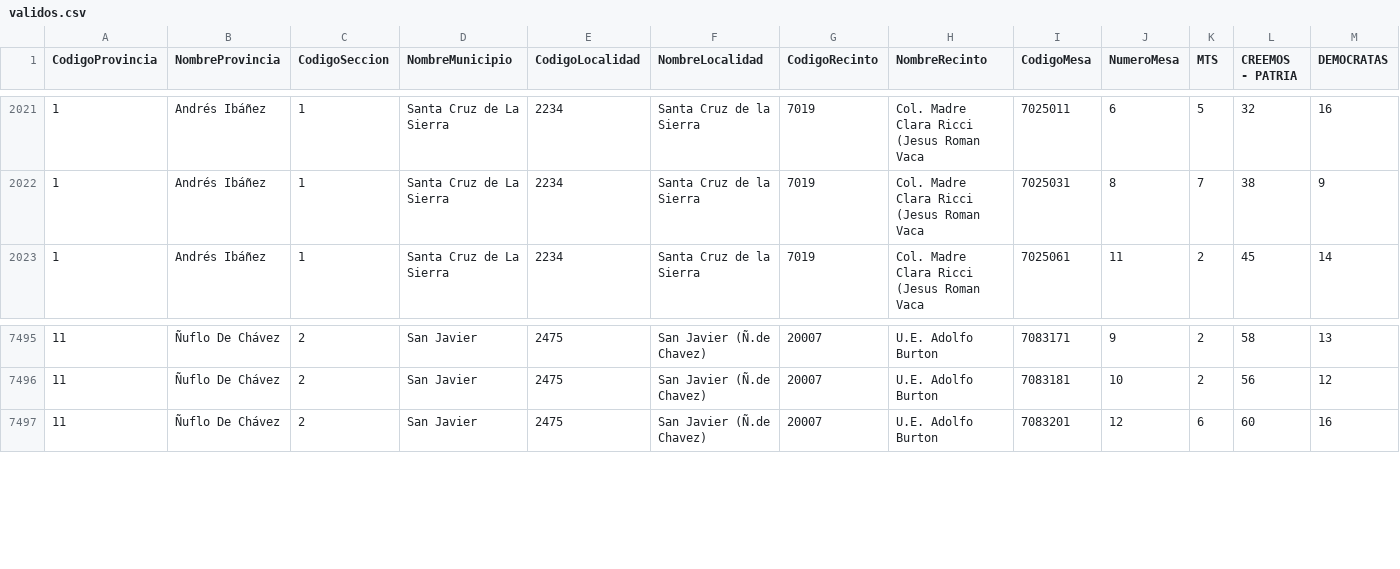
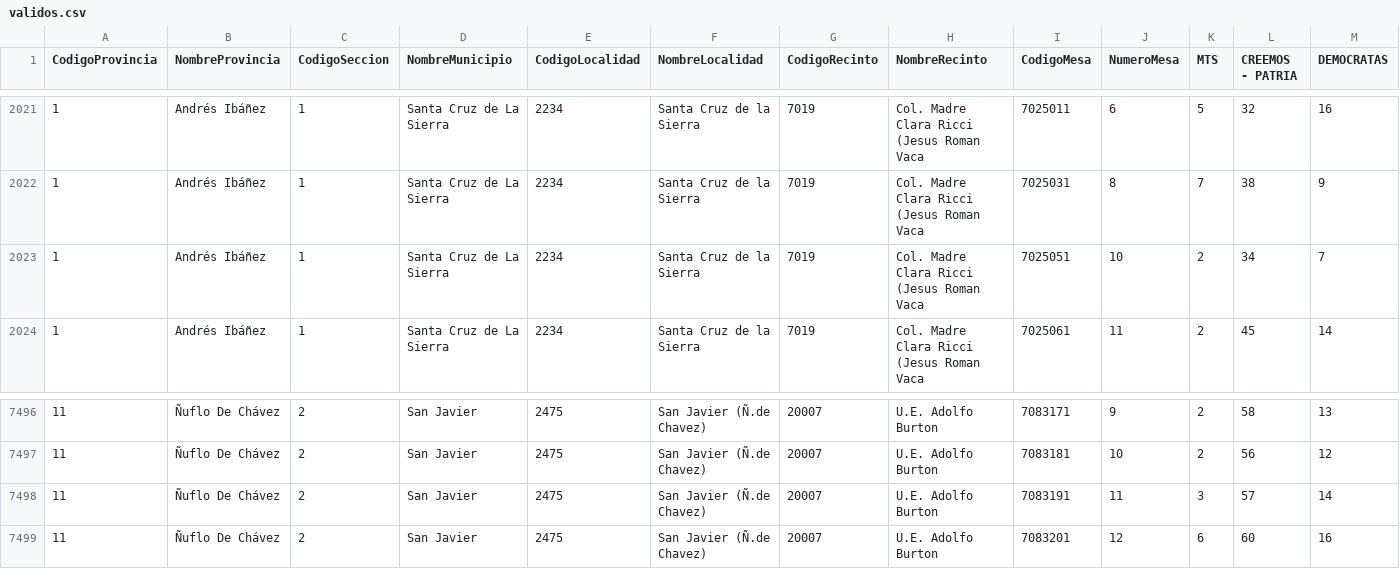
Before and after one commit to mauforonda/subnacionales2026, a CSV file: resultados/primera_vuelta/santa-cruz/gobernador-a/validos.csv, drawn as a sheet; only a part is shown, gaps mark what is left out; rows hold the shown columns only; the diff names each change by its address in the sheet, - before the commit and + after, or states it on an @@ line.

Commit message:
Update data

```diff
--- a/resultados/primera_vuelta/santa-cruz/gobernador-a/validos.csv
+++ b/resultados/primera_vuelta/santa-cruz/gobernador-a/validos.csv
+row 2023: 1 | Andrés Ibáñez | 1 | Santa Cruz de La Sierra | 2234 | Santa Cruz de la Sierra | 7019 | Col. Madre Clara Ricci (Jesus Roman Vaca | 7025051 | 10 | 2 | 34 | 7
+row 7498: 11 | Ñuflo De Chávez | 2 | San Javier | 2475 | San Javier (Ñ.de Chavez) | 20007 | U.E. Adolfo Burton | 7083191 | 11 | 3 | 57 | 14
```
Also changed, not shown: resultados/primera_vuelta/santa-cruz/asambleista-poblacion/participacion.csv, resultados/primera_vuelta/santa-cruz/asambleista-poblacion/validos.csv, 19 other files.
